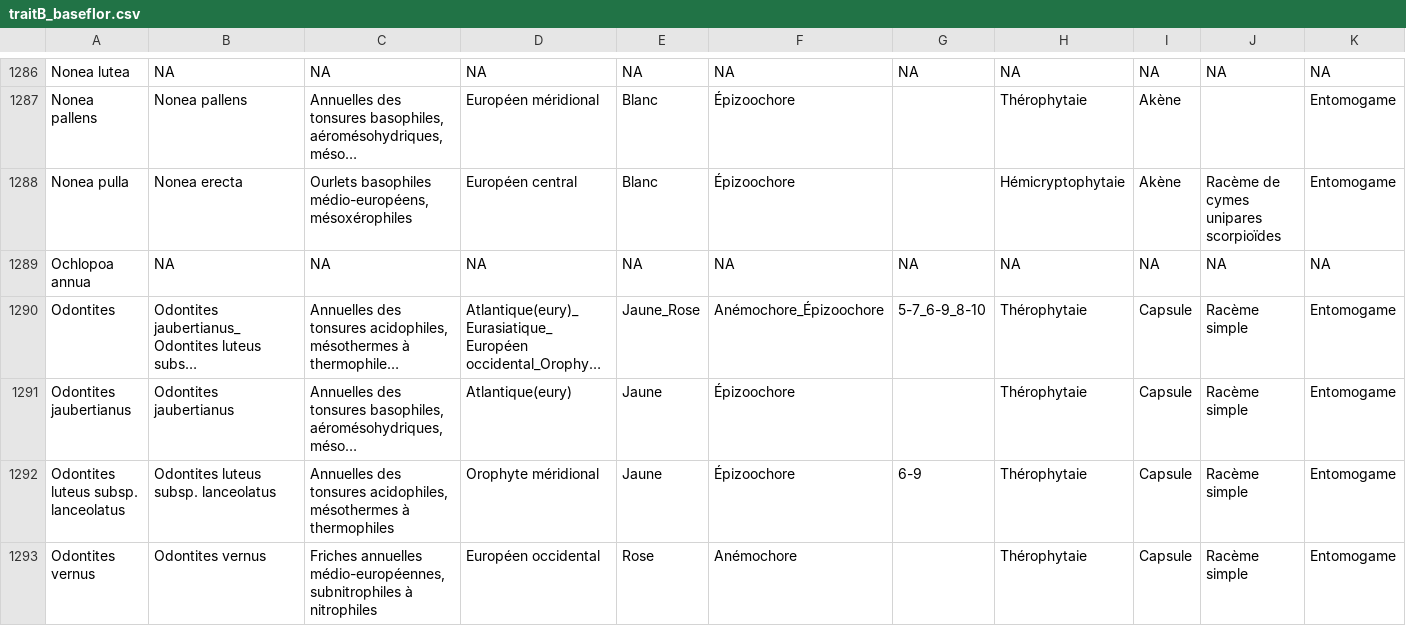
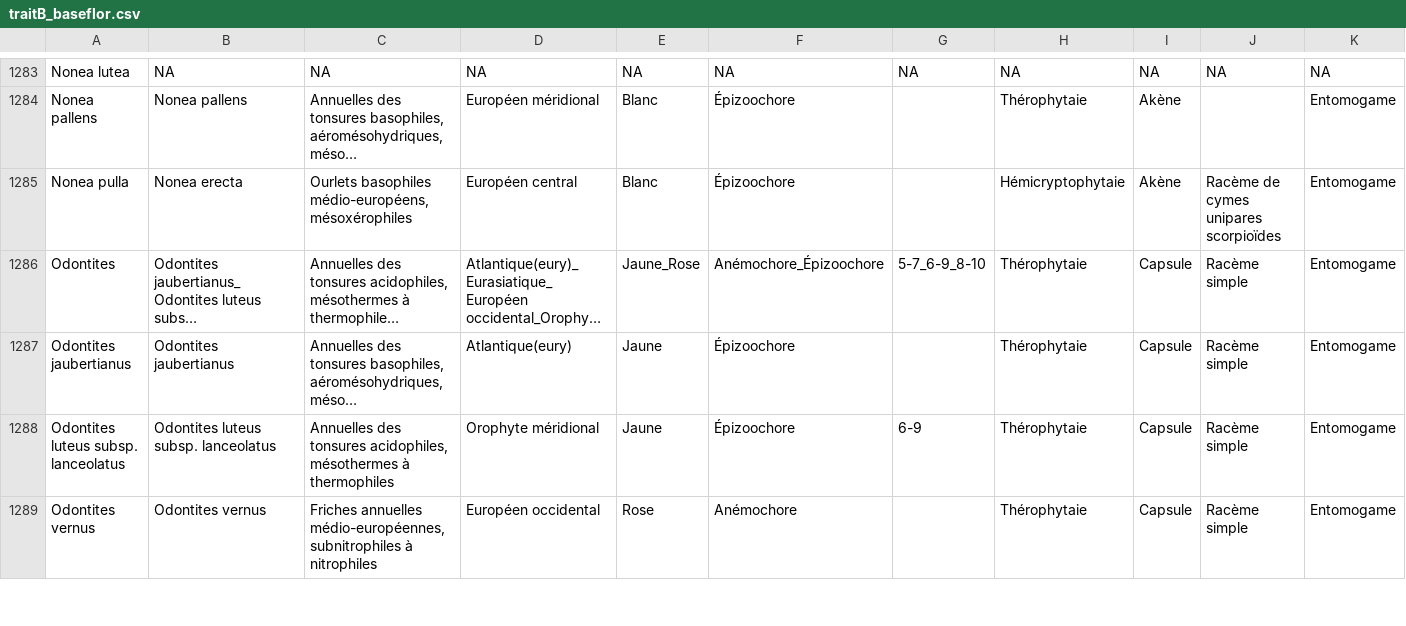
Before and after one commit to FELLOW-flora/fellow-traits, a CSV file: data/derived-data/traitB_baseflor.csv, drawn as a sheet; only a part is shown, gaps mark what is left out; long unchanged cells end in …; removed rows and columns are numbered as before the commit, all else as after; rows hold the shown columns only; the diff covers the shown part only; the diff names each change by its address in the sheet, - before the commit and + after, or states it on an @@ line.

```diff
--- a/data/derived-data/traitB_baseflor.csv
+++ b/data/derived-data/traitB_baseflor.csv
-row 1289: Ochlopoa annua | NA | NA | NA | NA | NA | NA | NA | NA | NA | NA
```
Also changed, not shown: 5 added rows, 8 removed rows and 6 edited cells elsewhere in this file, data/derived-data/species_list_taxo.csv, data/derived-data/traitC_privatedb.csv, 21 other files.
